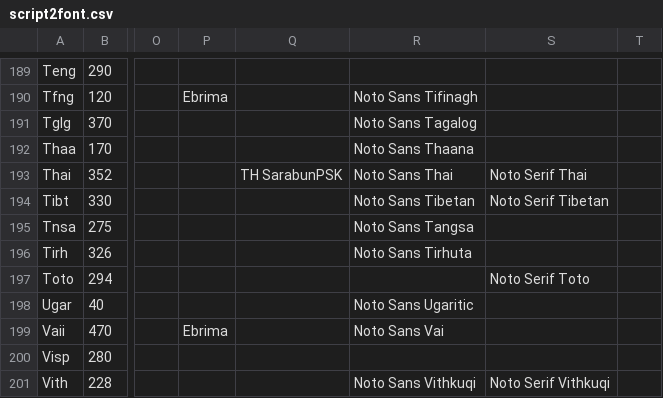
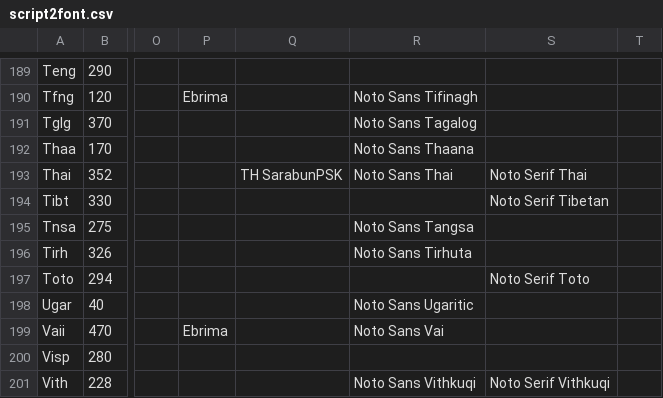
Before and after one commit to silnrsi/langfontfinder, a CSV file: data/script2font.csv, drawn as a sheet; only a part is shown, gaps mark what is left out; the diff covers the shown part only; the diff names each change by its address in the sheet, - before the commit and + after, or states it on an @@ line.

```diff
--- a/data/script2font.csv
+++ b/data/script2font.csv
-R194: Noto Sans Tibetan
+R194: (empty)
```
Also changed, not shown: 9 edited cells elsewhere in this file.
